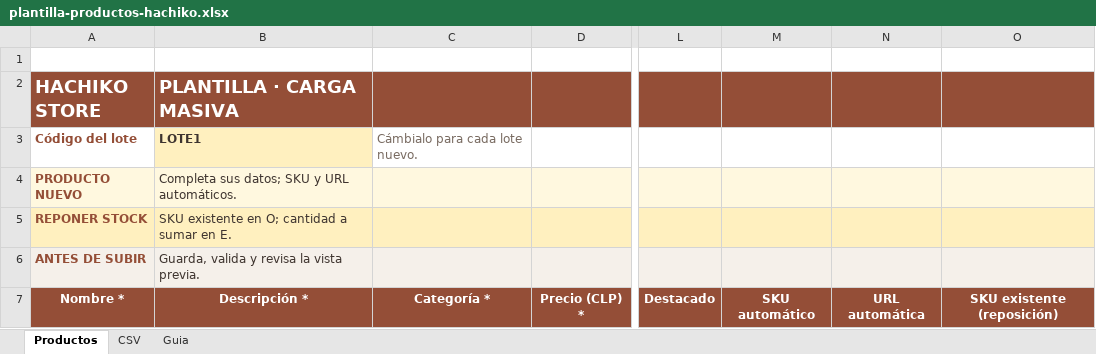
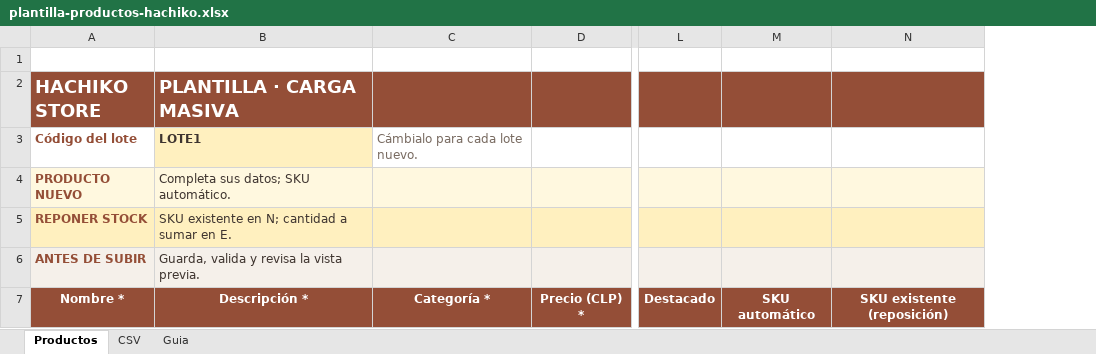
Before and after one commit to haruxvi/Hachiko_Store, an Excel workbook: public/plantilla-productos-hachiko.xlsx, sheet Productos, drawn as a sheet; only a part is shown, gaps mark what is left out; values as stored, in another font and other column widths than the file's, no borders; the diff names each change by its address in the sheet, - before the commit and + after, or states it on an @@ line.

Commit message:
fix: quitar slug visible de la carga masiva y plantilla

```diff
--- a/public/plantilla-productos-hachiko.xlsx (sheet Productos)
+++ b/public/plantilla-productos-hachiko.xlsx (sheet Productos)
-column N, row 7: URL automática
-B4 (PLANTILLA · CARGA MASIVA): Completa sus datos; SKU y URL automáticos.
+B4 (PLANTILLA · CARGA MASIVA): Completa sus datos; SKU automático.
-B5 (PLANTILLA · CARGA MASIVA): SKU existente en O; cantidad a sumar en E.
+B5 (PLANTILLA · CARGA MASIVA): SKU existente en N; cantidad a sumar en E.
```
Also changed, not shown: sheet Guia, sheet CSV, 3 other files.
